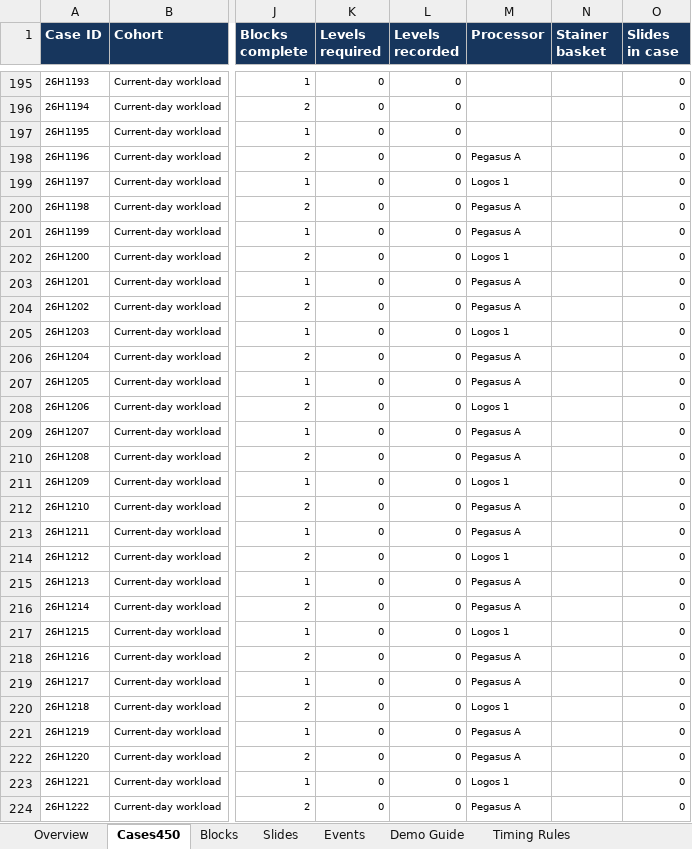
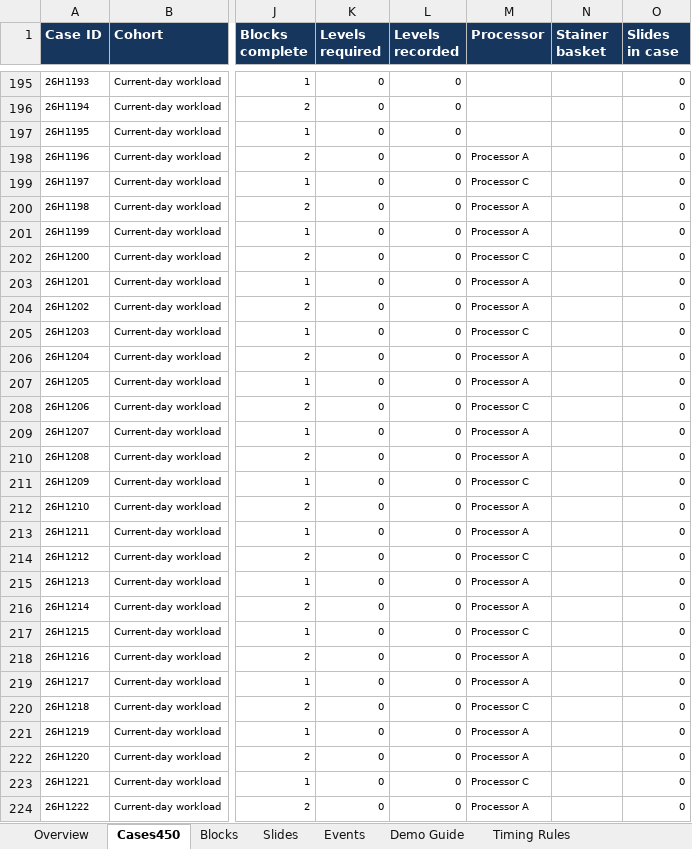
Before and after one commit to science-works/rtw-2026-meridian, an Excel workbook: data/CellPath_Mock_Data.xlsx, sheet Cases450, drawn as a sheet; only a part is shown, gaps mark what is left out; values as stored, in another font and other column widths than the file's, no borders; table styles not drawn; the diff covers the shown part only; the diff names each change by its address in the sheet, - before the commit and + after, or states it on an @@ line.

```diff
--- a/data/CellPath_Mock_Data.xlsx (sheet Cases450)
+++ b/data/CellPath_Mock_Data.xlsx (sheet Cases450)
-M198 (Processor): Pegasus A
+M198 (Processor): Processor A
-M199 (Processor): Logos 1
+M199 (Processor): Processor C
-M200:M201 (Processor): Pegasus A
+M200:M201 (Processor): Processor A
-M202 (Processor): Logos 1
+M202 (Processor): Processor C
-M203:M204 (Processor): Pegasus A
+M203:M204 (Processor): Processor A
-M205 (Processor): Logos 1
+M205 (Processor): Processor C
-M206:M207 (Processor): Pegasus A
+M206:M207 (Processor): Processor A
-M208 (Processor): Logos 1
+M208 (Processor): Processor C
-M209:M210 (Processor): Pegasus A
+M209:M210 (Processor): Processor A
-M211 (Processor): Logos 1
+M211 (Processor): Processor C
-M212:M213 (Processor): Pegasus A
+M212:M213 (Processor): Processor A
-M214 (Processor): Logos 1
+M214 (Processor): Processor C
-M215:M216 (Processor): Pegasus A
+M215:M216 (Processor): Processor A
-M217 (Processor): Logos 1
+M217 (Processor): Processor C
-M218:M219 (Processor): Pegasus A
+M218:M219 (Processor): Processor A
-M220 (Processor): Logos 1
+M220 (Processor): Processor C
-M221:M222 (Processor): Pegasus A
+M221:M222 (Processor): Processor A
-M223 (Processor): Logos 1
+M223 (Processor): Processor C
-M224 (Processor): Pegasus A
+M224 (Processor): Processor A
```
Also changed, not shown: 188 edited cells elsewhere in this sheet, sheet Events, sheet Timing Rules, sheet Slides, sheet Blocks, sheet Demo Guide, sheet Overview, charts or pictures, 38 other files.
